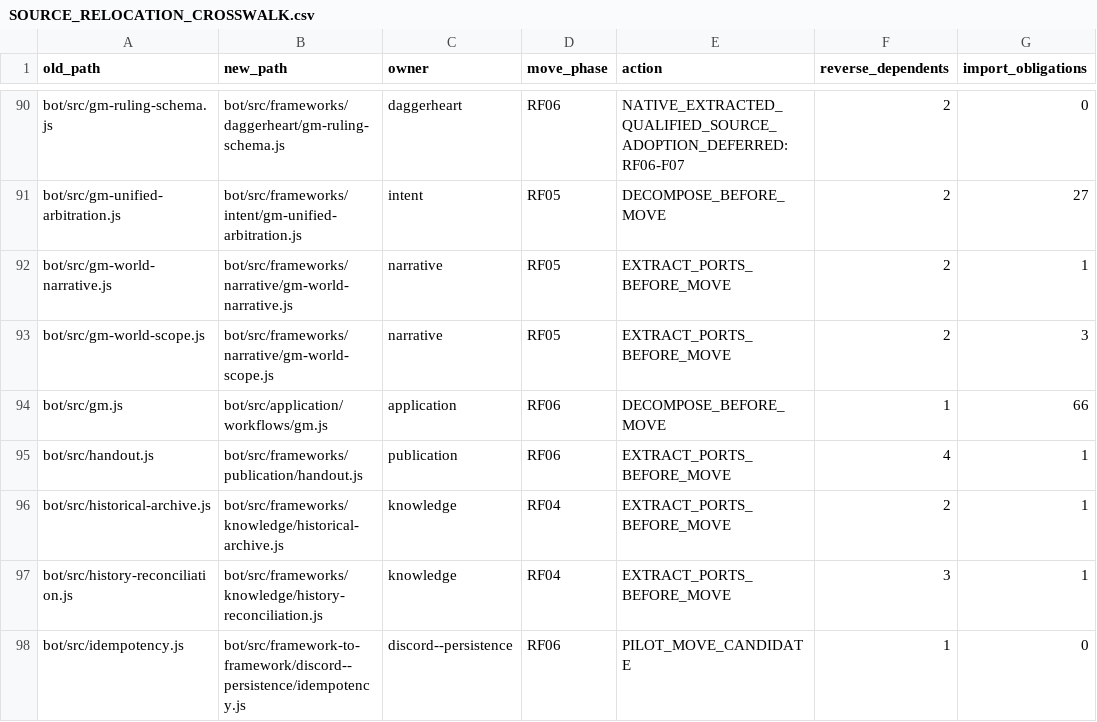
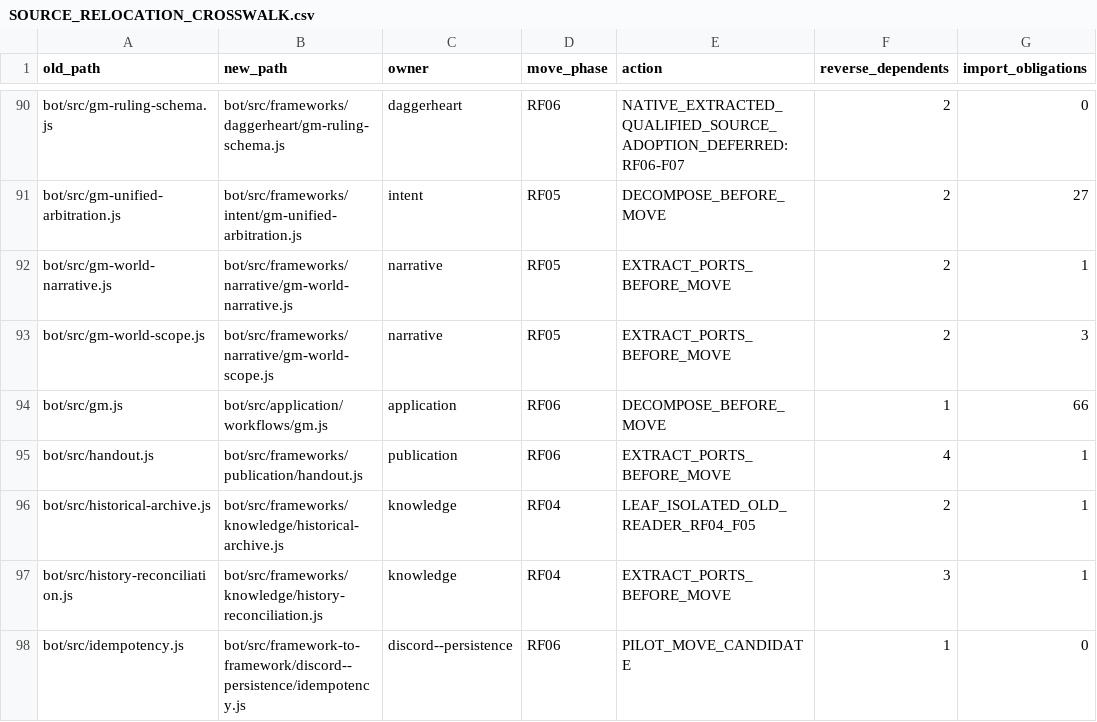
Before and after one commit to KeshireTheChaotic/Veiled_City, a CSV file: docs/Implementation_Plans/Framework_Refactor/SOURCE_RELOCATION_CROSSWALK.csv, drawn as a sheet; only a part is shown, gaps mark what is left out.

Commit message:
RF04-F03 isolate administrative archive and preserve durable replay

```diff
--- a/docs/Implementation_Plans/Framework_Refactor/SOURCE_RELOCATION_CROSSWALK.csv
+++ b/docs/Implementation_Plans/Framework_Refactor/SOURCE_RELOCATION_CROSSWALK.csv
@@ -95,3 +95,3 @@ old_path,new_path,owner,move_phase,action,reverse_dependents,import_obligations
 "bot/src/handout.js","bot/src/frameworks/publication/handout.js","publication","RF06","EXTRACT_PORTS_BEFORE_MOVE","4","1"
-"bot/src/historical-archive.js","bot/src/frameworks/knowledge/historical-archive.js","knowledge","RF04","EXTRACT_PORTS_BEFORE_MOVE","2","1"
+"bot/src/historical-archive.js","bot/src/frameworks/knowledge/historical-archive.js","knowledge","RF04","LEAF_ISOLATED_OLD_READER_RF04_F05","2","1"
 "bot/src/history-reconciliation.js","bot/src/frameworks/knowledge/history-reconciliation.js","knowledge","RF04","EXTRACT_PORTS_BEFORE_MOVE","3","1"
```
Also changed, not shown: 13 other files.
